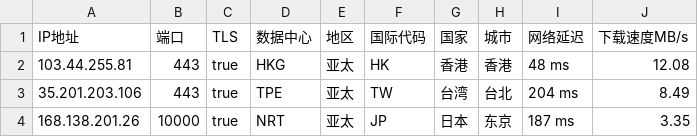
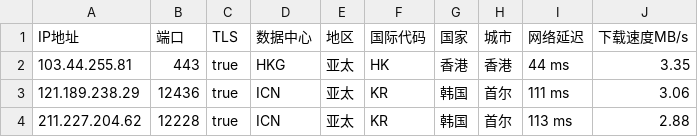
Before and after one commit to CEG1225/peng, a CSV file: peng.csv, drawn as a sheet.

Commit message:
PENG

```diff
--- a/peng.csv
+++ b/peng.csv
@@ -1,4 +1,4 @@
 IP地址,端口,TLS,数据中心,地区,国际代码,国家,城市,网络延迟,下载速度MB/s
-103.44.255.81,443,true,HKG,亚太,HK,香港,香港,48 ms,12.08
-35.201.203.106,443,true,TPE,亚太,TW,台湾,台北,204 ms,8.49
-168.138.201.26,10000,true,NRT,亚太,JP,日本,东京,187 ms,3.35
+103.44.255.81,443,true,HKG,亚太,HK,香港,香港,44 ms,3.35
+121.189.238.29,12436,true,ICN,亚太,KR,韩国,首尔,111 ms,3.06
+211.227.204.62,12228,true,ICN,亚太,KR,韩国,首尔,113 ms,2.88
```
Also changed, not shown: 2 other files.
